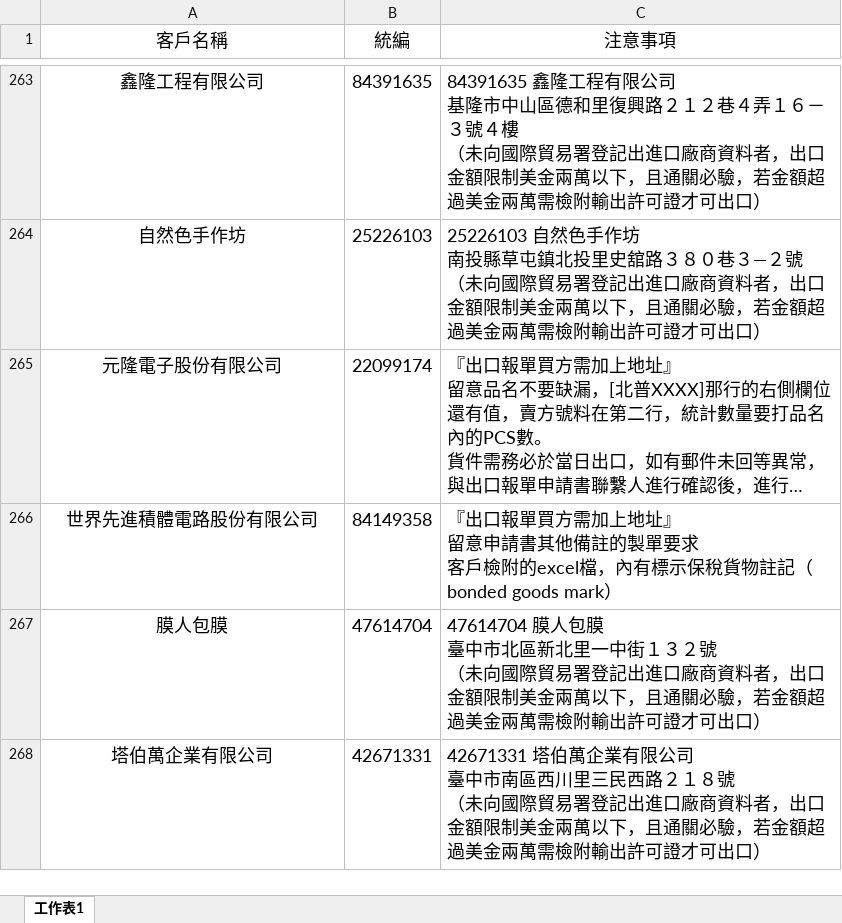
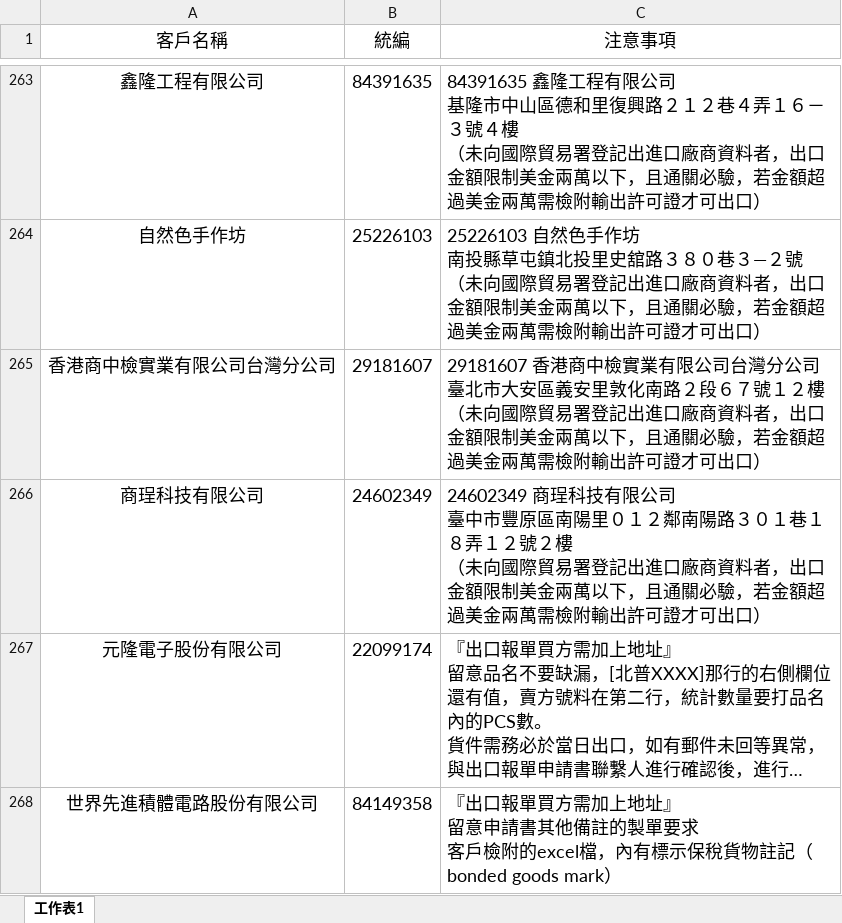
Before and after one commit to liyijung/declaration, an Excel workbook: Export_format/thingsToNote.xlsx, sheet 工作表1, drawn as a sheet; only a part is shown, gaps mark what is left out; the shorter side is filled out with more unchanged rows; long unchanged cells end in …; values as stored, in another font and other column widths than the file's, no borders; conditional formats not drawn; ↵ is a line break in a cell; the diff names each change by its address in the sheet, - before the commit and + after, or states it on an @@ line.

Commit message:
Add files via upload

```diff
--- a/Export_format/thingsToNote.xlsx (sheet 工作表1)
+++ b/Export_format/thingsToNote.xlsx (sheet 工作表1)
+row 265: 香港商中檢實業有限公司台灣分公司 | 29181607 | 29181607 香港商中檢實業有限公司台灣分公司 ↵ 臺北市大安區義安里敦化南路２段６７號１２樓 ↵ （未向國際貿易署登記出進口廠商資料者，出口金額限制美金兩萬以下，且通關必驗，若金額超過美金兩萬需檢附輸出許可證才可出口）
+row 266: 商珵科技有限公司 | 24602349 | 24602349 商珵科技有限公司 ↵ 臺中市豐原區南陽里０１２鄰南陽路３０１巷１８弄１２號２樓 ↵ （未向國際貿易署登記出進口廠商資料者，出口金額限制美金兩萬以下，且通關必驗，若金額超過美金兩萬需檢附輸出許可證才可出口）
```
